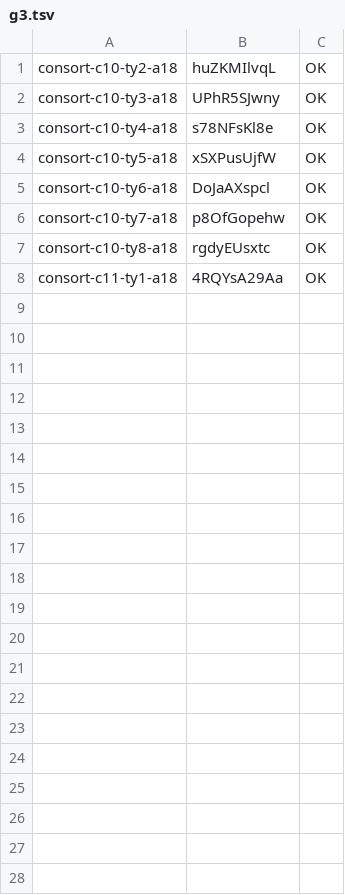
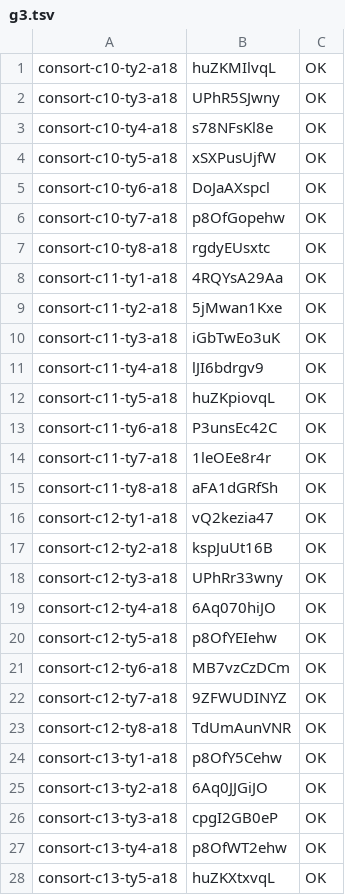
Before and after one commit to thientran2711/cung-tuong-mong, a TSV file: dev/handover/reports/fig-cutout-clean/batch-consort-ty-tools/progress/g3.tsv, drawn as a sheet; only a part is shown; the diff covers the shown part only; the diff names each change by its address in the sheet, - before the commit and + after, or states it on an @@ line.

```diff
--- a/dev/handover/reports/fig-cutout-clean/batch-consort-ty-tools/progress/g3.tsv
+++ b/dev/handover/reports/fig-cutout-clean/batch-consort-ty-tools/progress/g3.tsv
+row 9: consort-c11-ty2-a18 | 5jMwan1Kxe | OK
+row 10: consort-c11-ty3-a18 | iGbTwEo3uK | OK
+row 11: consort-c11-ty4-a18 | lJI6bdrgv9 | OK
+row 12: consort-c11-ty5-a18 | huZKpiovqL | OK
+row 13: consort-c11-ty6-a18 | P3unsEc42C | OK
+row 14: consort-c11-ty7-a18 | 1leOEe8r4r | OK
+row 15: consort-c11-ty8-a18 | aFA1dGRfSh | OK
+row 16: consort-c12-ty1-a18 | vQ2kezia47 | OK
+row 17: consort-c12-ty2-a18 | kspJuUt16B | OK
+row 18: consort-c12-ty3-a18 | UPhRr33wny | OK
+row 19: consort-c12-ty4-a18 | 6Aq070hiJO | OK
+row 20: consort-c12-ty5-a18 | p8OfYEIehw | OK
+row 21: consort-c12-ty6-a18 | MB7vzCzDCm | OK
+row 22: consort-c12-ty7-a18 | 9ZFWUDINYZ | OK
+row 23: consort-c12-ty8-a18 | TdUmAunVNR | OK
+row 24: consort-c13-ty1-a18 | p8OfY5Cehw | OK
+row 25: consort-c13-ty2-a18 | 6Aq0JJGiJO | OK
+row 26: consort-c13-ty3-a18 | cpgI2GB0eP | OK
+row 27: consort-c13-ty4-a18 | p8OfWT2ehw | OK
+row 28: consort-c13-ty5-a18 | huZKXtxvqL | OK
```
Also changed, not shown: 20 added rows elsewhere in this file, dev/handover/reports/fig-cutout-clean/batch-consort-ty-tools/progress/ids.tsv.
